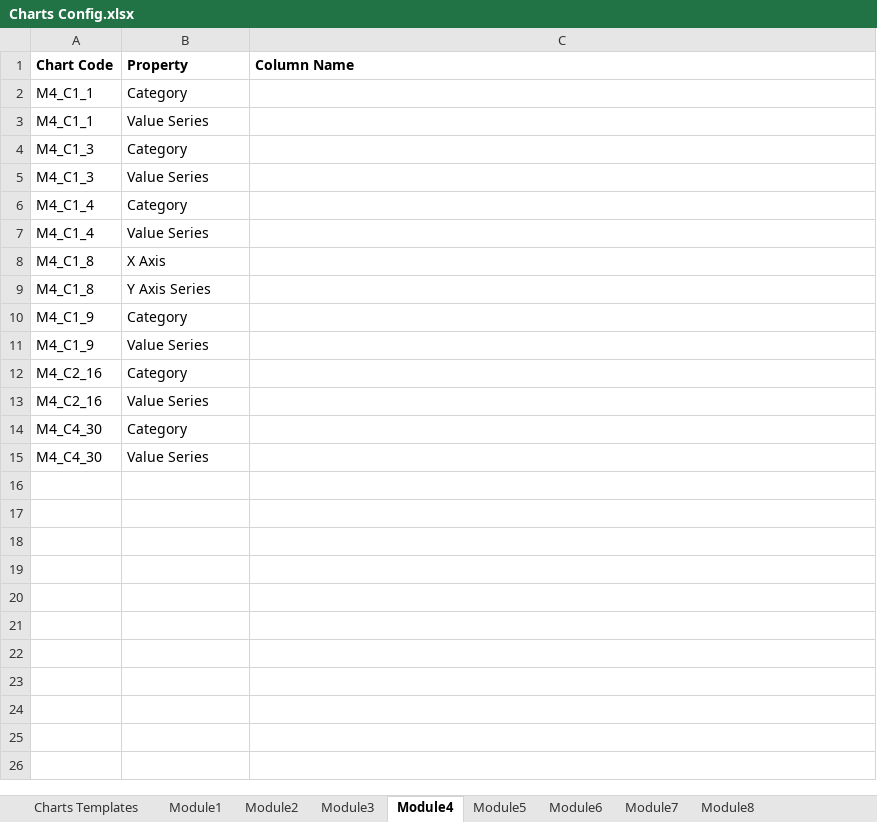
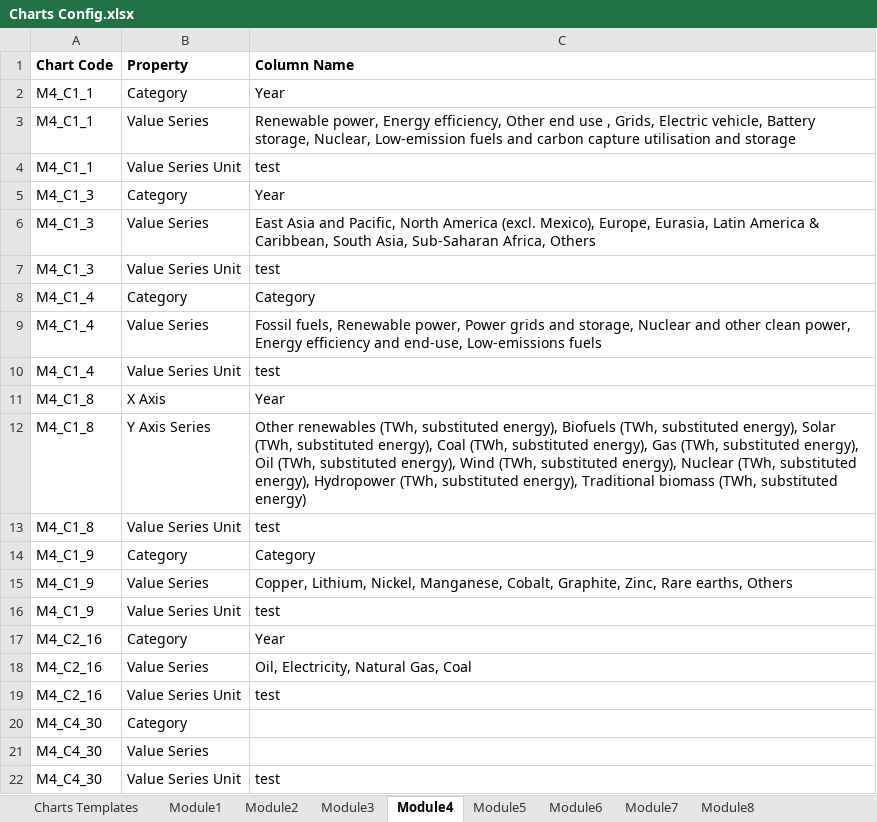
Before and after one commit to UNDP-Data/dsc-energy-academy-data, an Excel workbook: 02_Inputs/Metadata/Charts Config.xlsx, sheet Module4, drawn as a sheet; values as stored, in another font and other column widths than the file's, no borders; addresses are those after the commit; the diff names each change by its address in the sheet, - before the commit and + after, or states it on an @@ line.

```diff
--- a/02_Inputs/Metadata/Charts Config.xlsx (sheet Module4)
+++ b/02_Inputs/Metadata/Charts Config.xlsx (sheet Module4)
-C2 (Column Name): (empty)
+C2 (Column Name): Year
-C3 (Column Name): (empty)
+C3 (Column Name): Renewable power, Energy efficiency, Other end use , Grids, Electric vehicle, Battery storage, Nuclear, Low-emission fuels and carbon capture utilisation and storage
+row 4: M4_C1_1 | Value Series Unit | test
-C5 (Column Name): (empty)
+C5 (Column Name): Year
-C6 (Column Name): (empty)
+C6 (Column Name): East Asia and Pacific, North America (excl. Mexico), Europe, Eurasia, Latin America & Caribbean, South Asia, Sub-Saharan Africa, Others
+row 7: M4_C1_3 | Value Series Unit | test
-C8 (Column Name): (empty)
+C8 (Column Name): Category
-C9 (Column Name): (empty)
+C9 (Column Name): Fossil fuels, Renewable power, Power grids and storage, Nuclear and other clean power, Energy efficiency and end-use, Low-emissions fuels
+row 10: M4_C1_4 | Value Series Unit | test
-C11 (Column Name): (empty)
+C11 (Column Name): Year
-C12 (Column Name): (empty)
+C12 (Column Name): Other renewables (TWh, substituted energy), Biofuels (TWh, substituted energy), Solar (TWh, substituted energy), Coal (TWh, substituted energy), Gas (TWh, substituted energy), Oil (TWh, substituted energy), Wind (TWh, substituted energy), Nuclear (TWh, substituted energy), Hydropower (TWh, substituted energy), Traditional biomass (TWh, substituted energy)
+row 13: M4_C1_8 | Value Series Unit | test
-C14 (Column Name): (empty)
+C14 (Column Name): Category
-C15 (Column Name): (empty)
+C15 (Column Name): Copper, Lithium, Nickel, Manganese, Cobalt, Graphite, Zinc, Rare earths, Others
+row 16: M4_C1_9 | Value Series Unit | test
-C17 (Column Name): (empty)
+C17 (Column Name): Year
-C18 (Column Name): (empty)
+C18 (Column Name): Oil, Electricity, Natural Gas, Coal
+row 19: M4_C2_16 | Value Series Unit | test
+row 22: M4_C4_30 | Value Series Unit | test
```
Also changed, not shown: sheet Module6, sheet Module2, sheet Module1, sheet Module3, sheet Module5, sheet Charts Templates, 02_Inputs/Data/Charts/Module 4 - Datasets for Charts.xlsx, 02_Inputs/Data/Charts/Module 5 - Datasets for Charts.xlsx, 1 other file.
